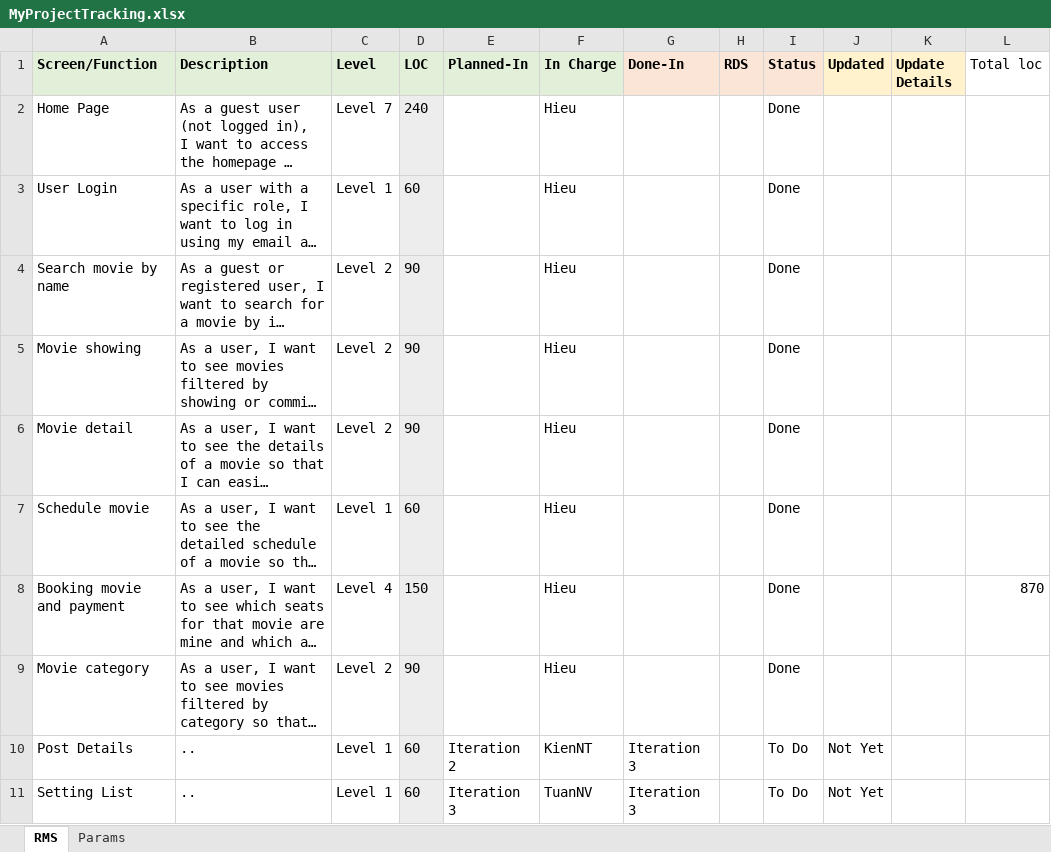
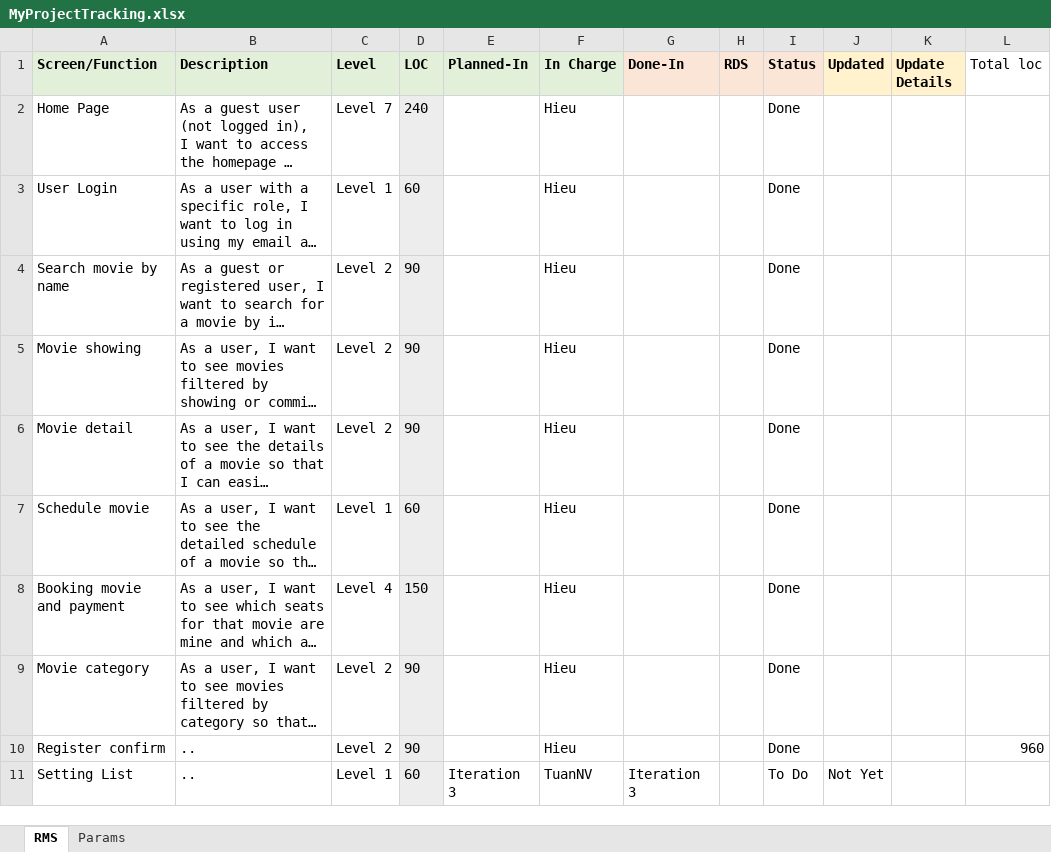
Before and after one commit to group3-SWP391/PROJECT_SWP391_BookingCinemaTicket, an Excel workbook: MyProjectTracking.xlsx, sheet RMS, drawn as a sheet; long unchanged cells end in …; values as stored, in another font and other column widths than the file's, no borders; removed rows and columns are numbered as before the commit, all else as after; the diff names each change by its address in the sheet, - before the commit and + after, or states it on an @@ line.

```diff
--- a/MyProjectTracking.xlsx (sheet RMS)
+++ b/MyProjectTracking.xlsx (sheet RMS)
-L8 (Total loc): 870
+L8 (Total loc): (empty)
-row 10: Post Details | .. | Level 1 | 60 | Iteration 2 | KienNT | Iteration 3 |  | To Do | Not Yet
+row 10: Register confirm | .. | Level 2 | 90 |  | Hieu |  |  | Done |  |  | 960
```
Also changed, not shown: 23 other files.
